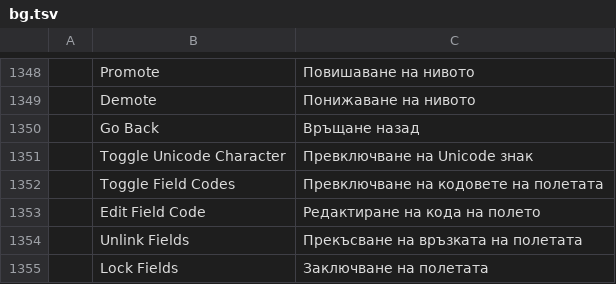
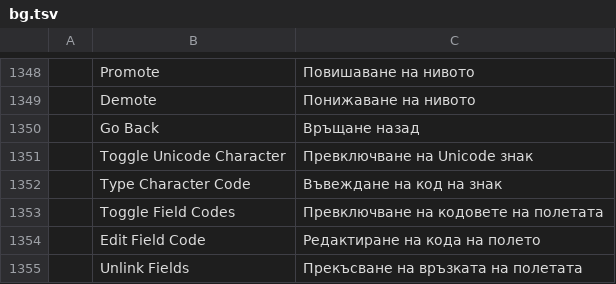
Before and after one commit to 0x-fork/wordcraft, a TSV file: crates/ui-egui/src/i18n/bg.tsv, drawn as a sheet; only a part is shown, gaps mark what is left out; the shorter side is filled out with more unchanged rows; the diff names each change by its address in the sheet, - before the commit and + after, or states it on an @@ line.

```diff
--- a/crates/ui-egui/src/i18n/bg.tsv
+++ b/crates/ui-egui/src/i18n/bg.tsv
+row 1352:  | Type Character Code | Въвеждане на код на знак
```
Also changed, not shown: crates/ui-egui/src/i18n/es.tsv, crates/ui-egui/src/i18n/fr.tsv, 23 other files.
